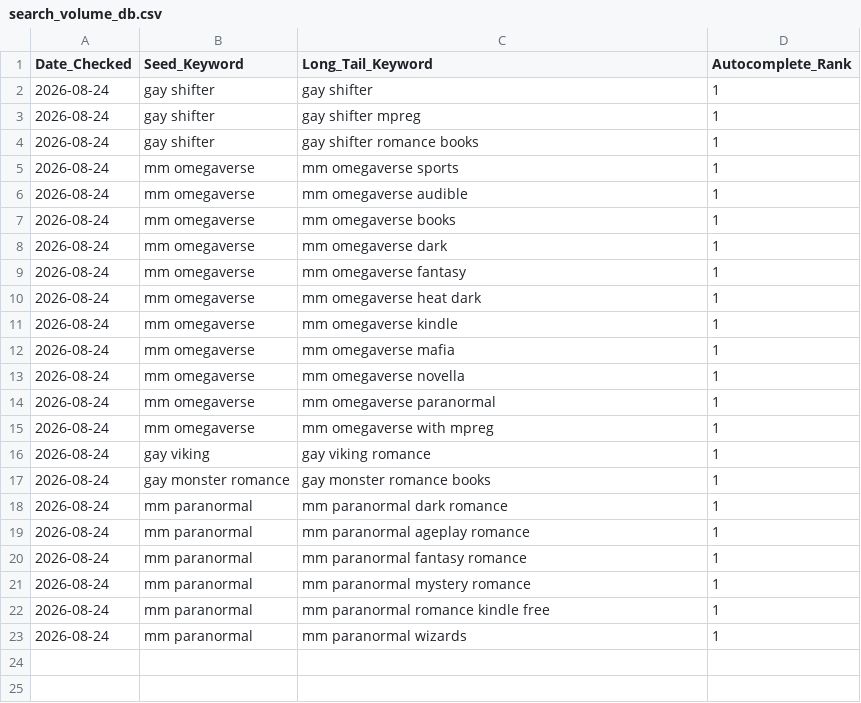
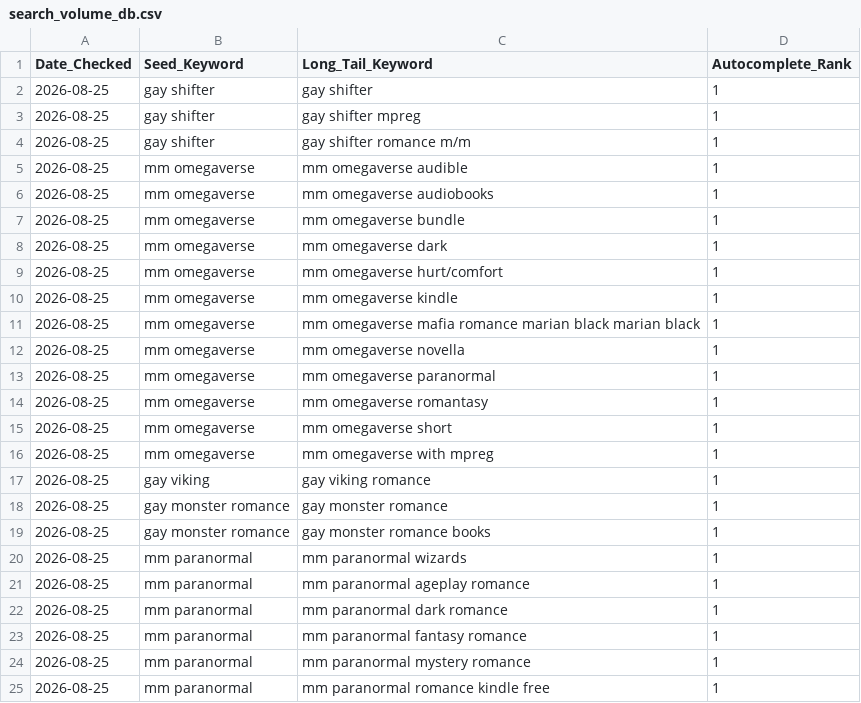
Before and after one commit to Detectiveyee/kdp-backend-data, a CSV file: search_volume_db.csv, drawn as a sheet.

Commit message:
Updated Keyword Search Volume: Tue Aug 25 01:06:00 UTC 2026

```diff
--- a/search_volume_db.csv
+++ b/search_volume_db.csv
@@ -1,23 +1,25 @@
 Date_Checked,Seed_Keyword,Long_Tail_Keyword,Autocomplete_Rank
-2026-08-24,gay shifter,gay shifter,1
-2026-08-24,gay shifter,gay shifter mpreg,1
-2026-08-24,gay shifter,gay shifter romance books,1
-2026-08-24,mm omegaverse,mm omegaverse sports,1
-2026-08-24,mm omegaverse,mm omegaverse audible,1
-2026-08-24,mm omegaverse,mm omegaverse books,1
-2026-08-24,mm omegaverse,mm omegaverse dark,1
-2026-08-24,mm omegaverse,mm omegaverse fantasy,1
-2026-08-24,mm omegaverse,mm omegaverse heat dark,1
-2026-08-24,mm omegaverse,mm omegaverse kindle,1
-2026-08-24,mm omegaverse,mm omegaverse mafia,1
-2026-08-24,mm omegaverse,mm omegaverse novella,1
-2026-08-24,mm omegaverse,mm omegaverse paranormal,1
-2026-08-24,mm omegaverse,mm omegaverse with mpreg,1
-2026-08-24,gay viking,gay viking romance,1
-2026-08-24,gay monster romance,gay monster romance books,1
-2026-08-24,mm paranormal,mm paranormal dark romance,1
-2026-08-24,mm paranormal,mm paranormal ageplay romance,1
-2026-08-24,mm paranormal,mm paranormal fantasy romance,1
-2026-08-24,mm paranormal,mm paranormal mystery romance,1
-2026-08-24,mm paranormal,mm paranormal romance kindle free,1
-2026-08-24,mm paranormal,mm paranormal wizards,1
+2026-08-25,gay shifter,gay shifter,1
+2026-08-25,gay shifter,gay shifter mpreg,1
+2026-08-25,gay shifter,gay shifter romance m/m,1
+2026-08-25,mm omegaverse,mm omegaverse audible,1
+2026-08-25,mm omegaverse,mm omegaverse audiobooks,1
+2026-08-25,mm omegaverse,mm omegaverse bundle,1
+2026-08-25,mm omegaverse,mm omegaverse dark,1
+2026-08-25,mm omegaverse,mm omegaverse hurt/comfort,1
+2026-08-25,mm omegaverse,mm omegaverse kindle,1
+2026-08-25,mm omegaverse,mm omegaverse mafia romance marian black marian black,1
+2026-08-25,mm omegaverse,mm omegaverse novella,1
+2026-08-25,mm omegaverse,mm omegaverse paranormal,1
+2026-08-25,mm omegaverse,mm omegaverse romantasy,1
+2026-08-25,mm omegaverse,mm omegaverse short,1
+2026-08-25,mm omegaverse,mm omegaverse with mpreg,1
+2026-08-25,gay viking,gay viking romance,1
+2026-08-25,gay monster romance,gay monster romance,1
+2026-08-25,gay monster romance,gay monster romance books,1
+2026-08-25,mm paranormal,mm paranormal wizards,1
+2026-08-25,mm paranormal,mm paranormal ageplay romance,1
+2026-08-25,mm paranormal,mm paranormal dark romance,1
+2026-08-25,mm paranormal,mm paranormal fantasy romance,1
+2026-08-25,mm paranormal,mm paranormal mystery romance,1
+2026-08-25,mm paranormal,mm paranormal romance kindle free,1
```
